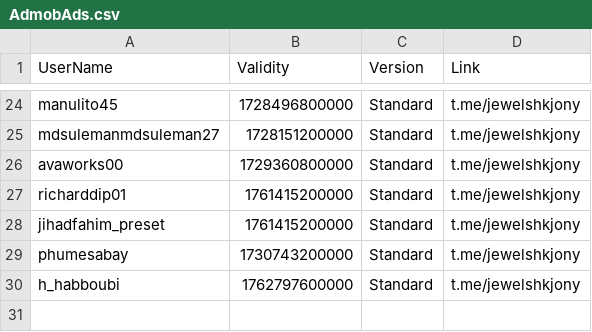
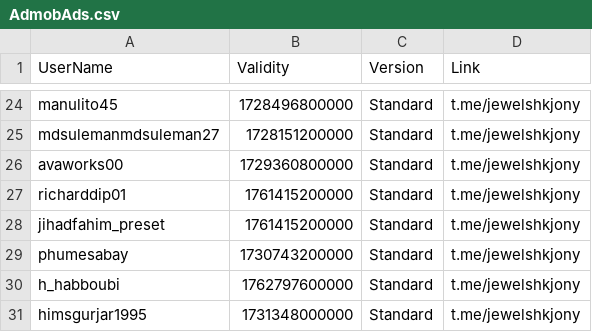
Before and after one commit to jewelshkjony/PublicFolder, a CSV file: AdmobAds.csv, drawn as a sheet; only a part is shown, gaps mark what is left out.

Commit message:
Update AdmobAds.csv

```diff
--- a/AdmobAds.csv
+++ b/AdmobAds.csv
@@ -30 +30,2 @@ phumesabay,1730743200000,Standard,t.me/jewelshkjony
 h_habboubi,1762797600000,Standard,t.me/jewelshkjony
+himsgurjar1995,1731348000000,Standard,t.me/jewelshkjony
```
